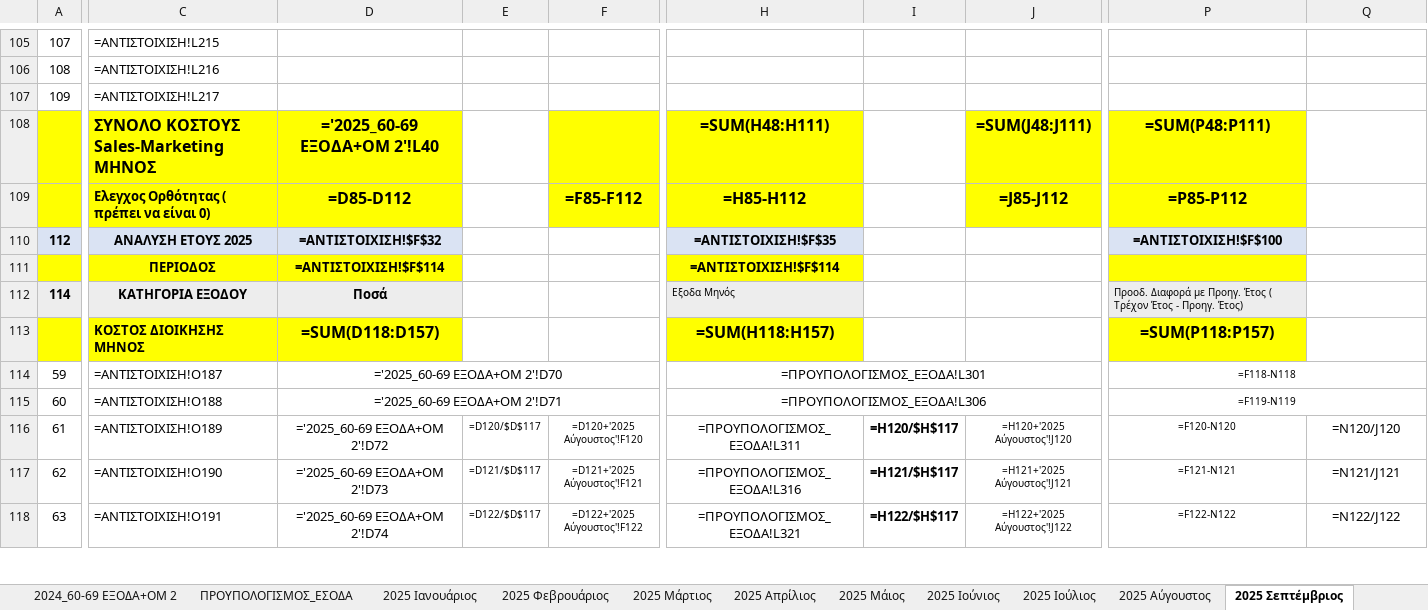
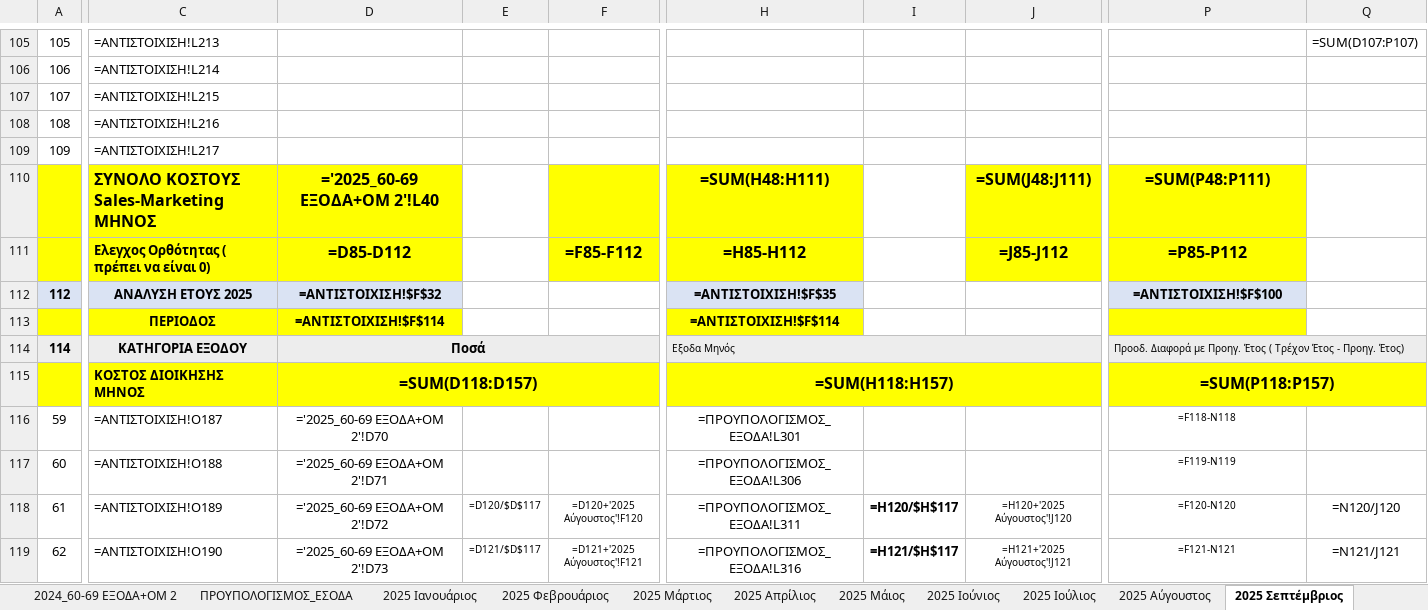
Before and after one commit to famguy123/COMBINED_PH1PH2, an Excel workbook: template_phase_2_cleaned.xlsx, sheet 2025 Σεπτέμβριος, drawn as a sheet; only a part is shown, gaps mark what is left out; the shorter side is filled out with more unchanged rows; values as stored, in another font and other column widths than the file's, no borders; formulas without a stored value are shown as written; removed rows and columns are numbered as before the commit, all else as after; rows hold the shown columns only; the diff covers the shown part only; the diff names each change by its address in the sheet, - before the commit and + after, or states it on an @@ line.

```diff
--- a/template_phase_2_cleaned.xlsx (sheet 2025 Σεπτέμβριος)
+++ b/template_phase_2_cleaned.xlsx (sheet 2025 Σεπτέμβριος)
@@ column A renumbered between rows 105 and 107 @@
-C105: =ΑΝΤΙΣΤΟΙΧΙΣΗ!L215
+C105: =ΑΝΤΙΣΤΟΙΧΙΣΗ!L213
-Q105: (empty)
+Q105: =SUM(D107:P107)
-C106: =ΑΝΤΙΣΤΟΙΧΙΣΗ!L216
+C106: =ΑΝΤΙΣΤΟΙΧΙΣΗ!L214
-C107: =ΑΝΤΙΣΤΟΙΧΙΣΗ!L217
+C107: =ΑΝΤΙΣΤΟΙΧΙΣΗ!L215
+row 108: 108 | =ΑΝΤΙΣΤΟΙΧΙΣΗ!L216
+row 109: 109 | =ΑΝΤΙΣΤΟΙΧΙΣΗ!L217
+D114:G114 merged
+H114:K114 merged
+P114:Q114 merged
+D115:F115 merged
+H115:J115 merged
+P115:Q115 merged
-D114:G114 merged
-H114:K114 merged
-P114:Q114 merged
-D115:F115 merged
-H115:J115 merged
-P115:Q115 merged
```
Also changed, not shown: 2 added rows, 2 removed rows, 22 edited cells and merged cells elsewhere in this sheet, sheet 2025 Μάιος, sheet 2025 Ιούνιος, sheet 2025 Απρίλιος, sheet 2025 Ιούλιος, sheet 2025 Aύγουστος, sheet 2025 Μάρτιος, 5 more sheets.
